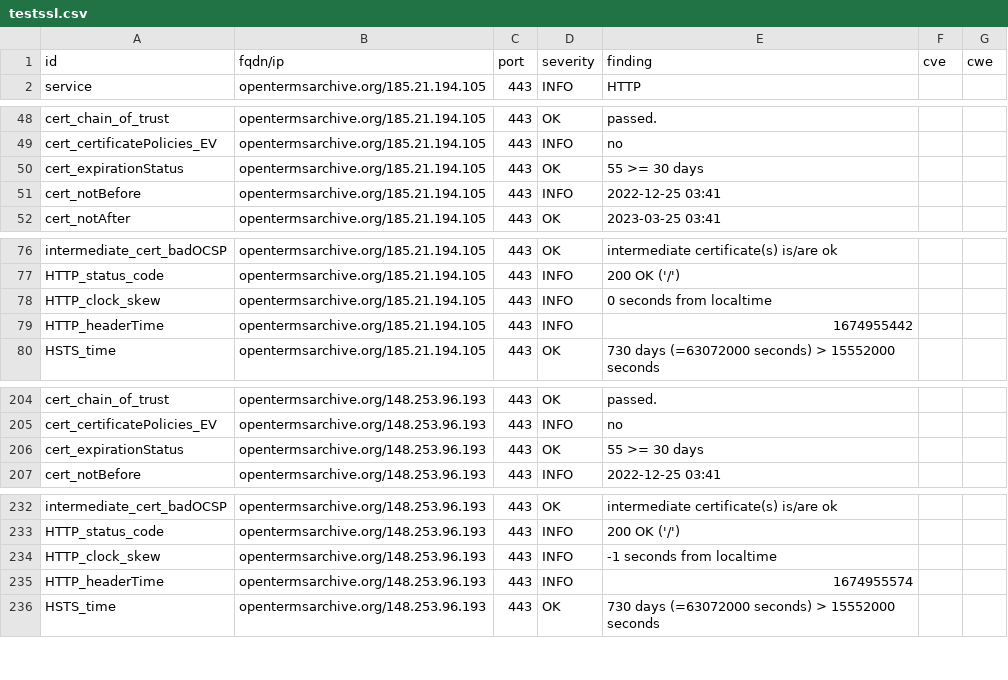
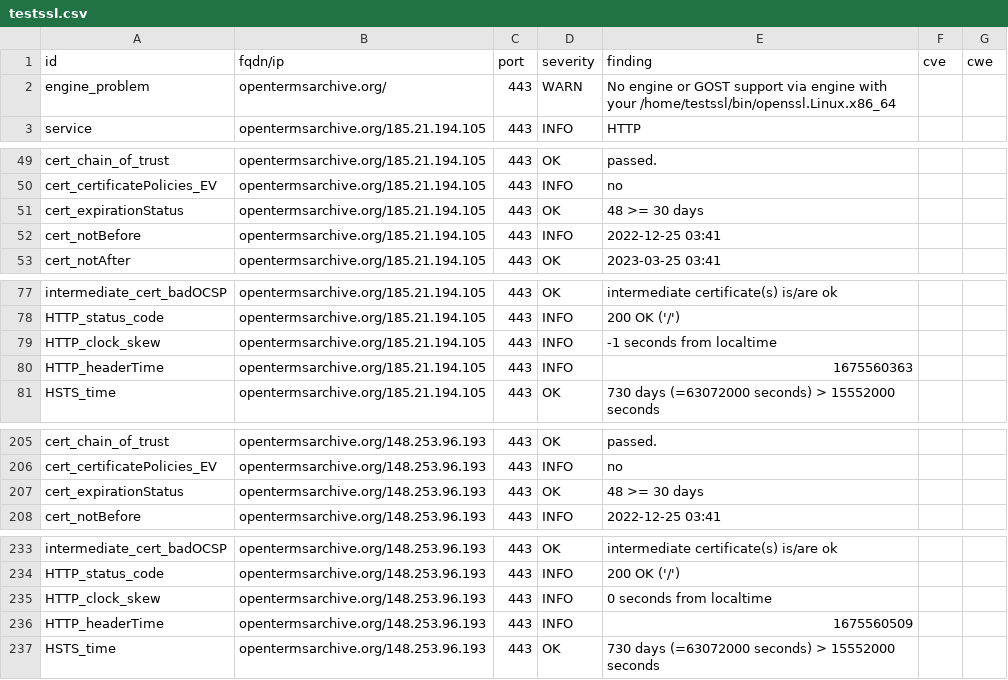
Before and after one commit to OpenTermsArchive/dashlord, a CSV file: results/aHR0cHM6Ly9vcGVudGVybXNhcmNoaXZlLm9yZw==/testssl.csv, drawn as a sheet; only a part is shown, gaps mark what is left out.

Commit message:
update: https://opentermsarchive.org

```diff
--- a/results/aHR0cHM6Ly9vcGVudGVybXNhcmNoaXZlLm9yZw==/testssl.csv
+++ b/results/aHR0cHM6Ly9vcGVudGVybXNhcmNoaXZlLm9yZw==/testssl.csv
@@ -1,2 +1,3 @@
 "id","fqdn/ip","port","severity","finding","cve","cwe"
+"engine_problem","opentermsarchive.org/","443","WARN","No engine or GOST support via engine with your /home/testssl/bin/openssl.Linux.x86_64","",""
 "service","opentermsarchive.org/185.21.194.105","443","INFO","HTTP","",""
@@ -49,3 +50,3 @@
 "cert_certificatePolicies_EV","opentermsarchive.org/185.21.194.105","443","INFO","no","",""
-"cert_expirationStatus","opentermsarchive.org/185.21.194.105","443","OK","55 >= 30 days","",""
+"cert_expirationStatus","opentermsarchive.org/185.21.194.105","443","OK","48 >= 30 days","",""
 "cert_notBefore","opentermsarchive.org/185.21.194.105","443","INFO","2022-12-25 03:41","",""
@@ -77,4 +78,4 @@
 "HTTP_status_code","opentermsarchive.org/185.21.194.105","443","INFO","200 OK ('/')","",""
-"HTTP_clock_skew","opentermsarchive.org/185.21.194.105","443","INFO","0 seconds from localtime","",""
-"HTTP_headerTime","opentermsarchive.org/185.21.194.105","443","INFO","1674955442","",""
+"HTTP_clock_skew","opentermsarchive.org/185.21.194.105","443","INFO","-1 seconds from localtime","",""
+"HTTP_headerTime","opentermsarchive.org/185.21.194.105","443","INFO","1675560363","",""
 "HSTS_time","opentermsarchive.org/185.21.194.105","443","OK","730 days (=63072000 seconds) > 15552000 seconds","",""
@@ -205,3 +206,3 @@
 "cert_certificatePolicies_EV","opentermsarchive.org/148.253.96.193","443","INFO","no","",""
-"cert_expirationStatus","opentermsarchive.org/148.253.96.193","443","OK","55 >= 30 days","",""
+"cert_expirationStatus","opentermsarchive.org/148.253.96.193","443","OK","48 >= 30 days","",""
 "cert_notBefore","opentermsarchive.org/148.253.96.193","443","INFO","2022-12-25 03:41","",""
@@ -233,4 +234,4 @@
 "HTTP_status_code","opentermsarchive.org/148.253.96.193","443","INFO","200 OK ('/')","",""
-"HTTP_clock_skew","opentermsarchive.org/148.253.96.193","443","INFO","-1 seconds from localtime","",""
-"HTTP_headerTime","opentermsarchive.org/148.253.96.193","443","INFO","1674955574","",""
+"HTTP_clock_skew","opentermsarchive.org/148.253.96.193","443","INFO","0 seconds from localtime","",""
+"HTTP_headerTime","opentermsarchive.org/148.253.96.193","443","INFO","1675560509","",""
 "HSTS_time","opentermsarchive.org/148.253.96.193","443","OK","730 days (=63072000 seconds) > 15552000 seconds","",""
```
Also changed, not shown: 14 other files.
